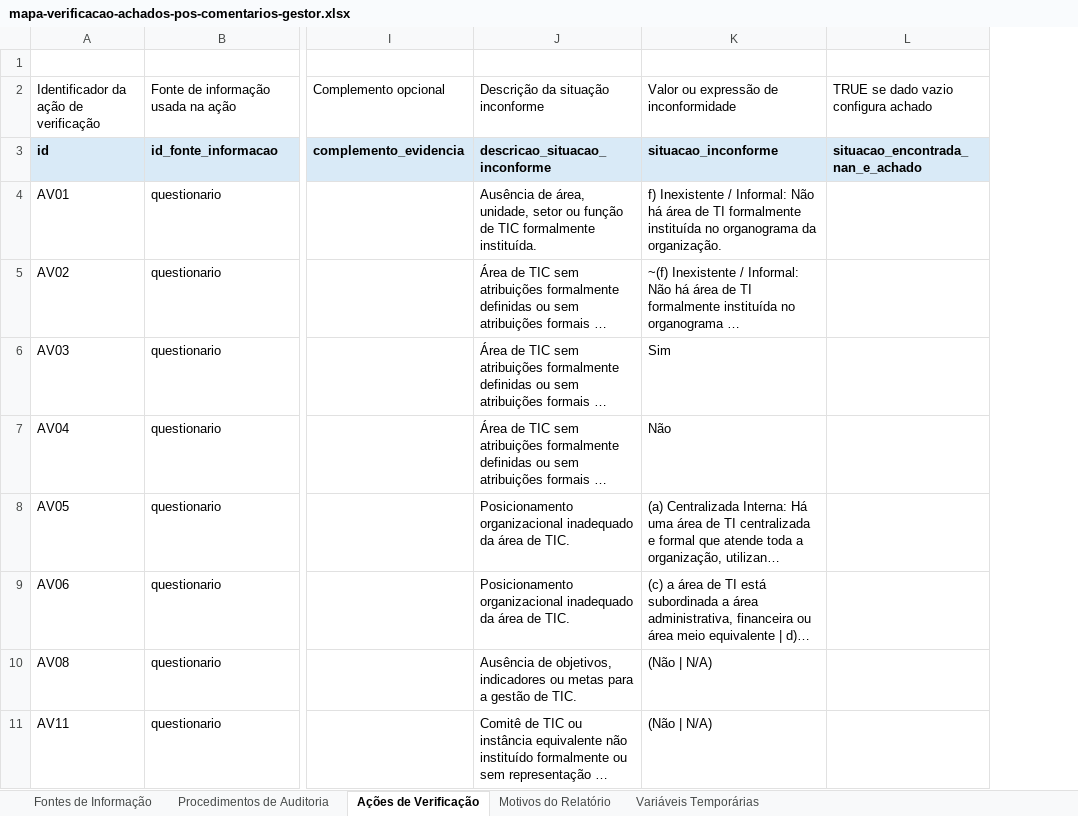
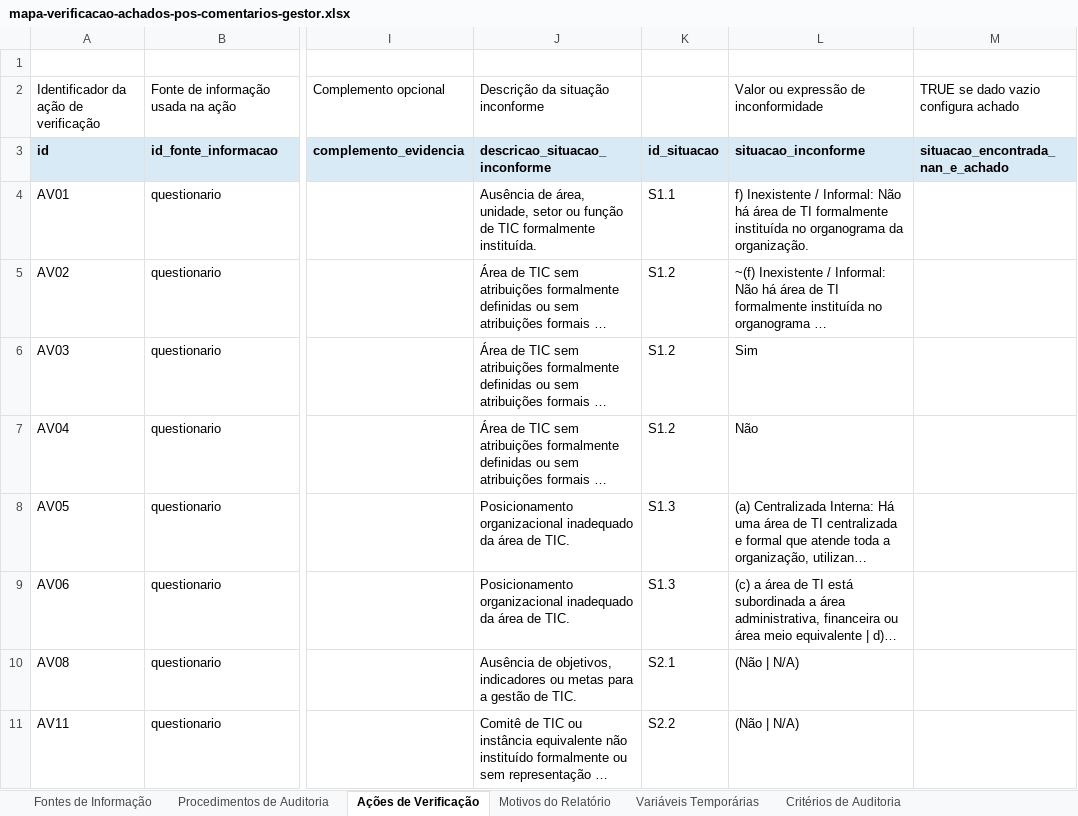
Before and after one commit to acba/tcerj-igovti-2026, an Excel workbook: 02-Execucao/03-Execucao_Procedimentos/01-Insumos/mapa-verificacao-achados-pos-comentarios-gestor.xlsx, sheet Ações de Verificação, drawn as a sheet; only a part is shown, gaps mark what is left out; long unchanged cells end in …; values as stored, in another font and other column widths than the file's, no borders; the diff names each change by its address in the sheet, - before the commit and + after, or states it on an @@ line.

```diff
--- a/02-Execucao/03-Execucao_Procedimentos/01-Insumos/mapa-verificacao-achados-pos-comentarios-gestor.xlsx (sheet Ações de Verificação)
+++ b/02-Execucao/03-Execucao_Procedimentos/01-Insumos/mapa-verificacao-achados-pos-comentarios-gestor.xlsx (sheet Ações de Verificação)
+sheet tab: Critérios de Auditoria
+column K, rows 3-11: id_situacao | S1.1 | S1.2 | S1.2 | S1.2 | S1.3 | S1.3 | S2.1 | S2.2
```
Also changed, not shown: other sheet tabs, 02-Execucao/03-Execucao_Procedimentos/01-Insumos/bd_auditados.xlsx, 02-Execucao/03-Execucao_Procedimentos/02-Resultados_Auditoria/tabelas_consolidadas_auditoria.xlsx, 38 other files.
